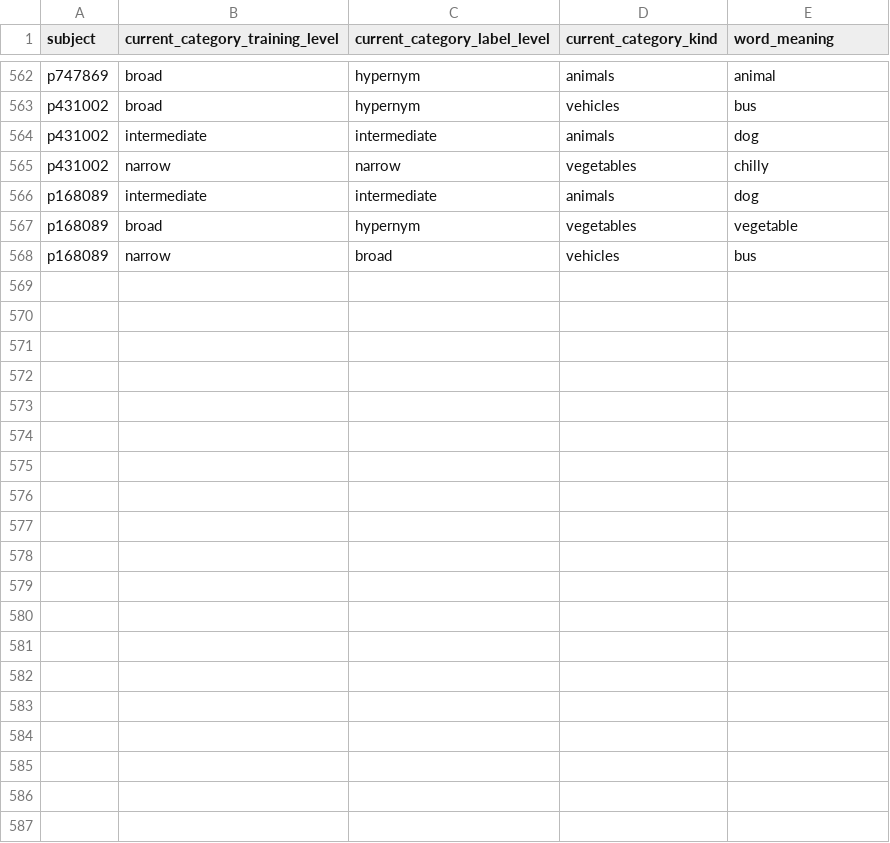
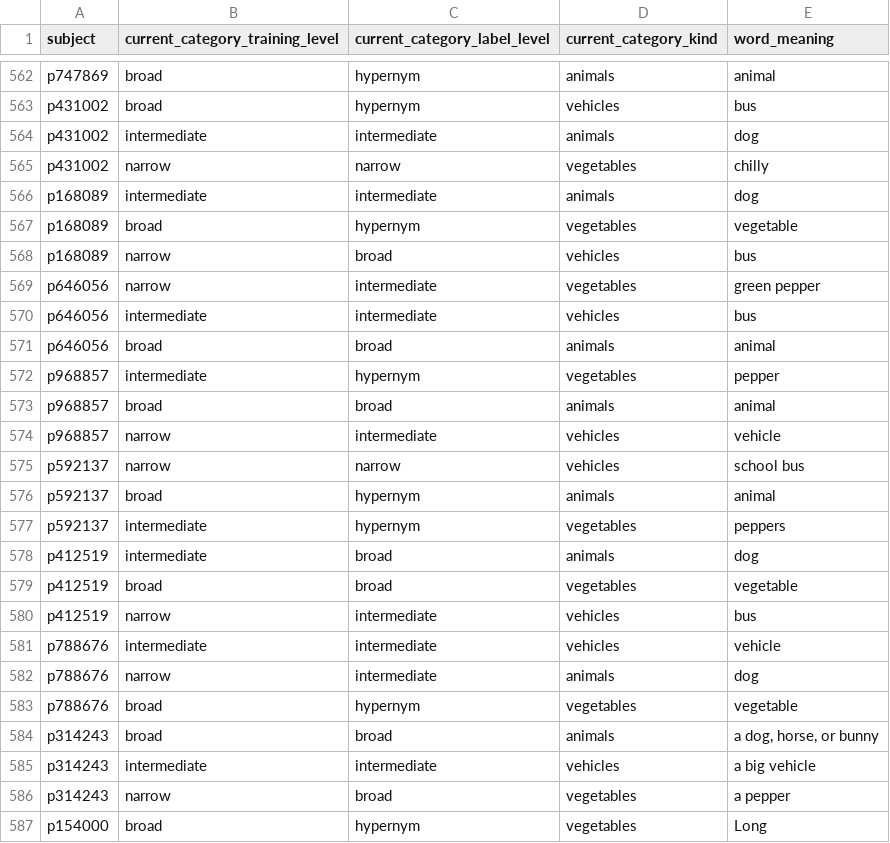
Before and after one commit to mzettersten/cat-act, a CSV file: data/v3/processed/catact-v3-label-responses.csv, drawn as a sheet; only a part is shown, gaps mark what is left out; the diff covers the shown part only.

```diff
--- a/data/v3/processed/catact-v3-label-responses.csv
+++ b/data/v3/processed/catact-v3-label-responses.csv
@@ -578 +578,20 @@ p168089,broad,hypernym,vegetables,vegetable
 p168089,narrow,broad,vehicles,bus
+p646056,narrow,intermediate,vegetables,green pepper
+p646056,intermediate,intermediate,vehicles,bus
+p646056,broad,broad,animals,animal
+p968857,intermediate,hypernym,vegetables,pepper
+p968857,broad,broad,animals,animal
+p968857,narrow,intermediate,vehicles,vehicle
+p592137,narrow,narrow,vehicles,school bus
+p592137,broad,hypernym,animals,animal
+p592137,intermediate,hypernym,vegetables,peppers
+p412519,intermediate,broad,animals,dog
+p412519,broad,broad,vegetables,vegetable
+p412519,narrow,intermediate,vehicles,bus
+p788676,intermediate,intermediate,vehicles,vehicle
+p788676,narrow,intermediate,animals,dog
+p788676,broad,hypernym,vegetables,vegetable
+p314243,broad,broad,animals,"a dog, horse, or bunny"
+p314243,intermediate,intermediate,vehicles,a big vehicle
+p314243,narrow,broad,vegetables,a pepper
+p154000,broad,hypernym,vegetables,Long
```
Also changed, not shown: 14 added rows elsewhere in this file, 1 other file.
